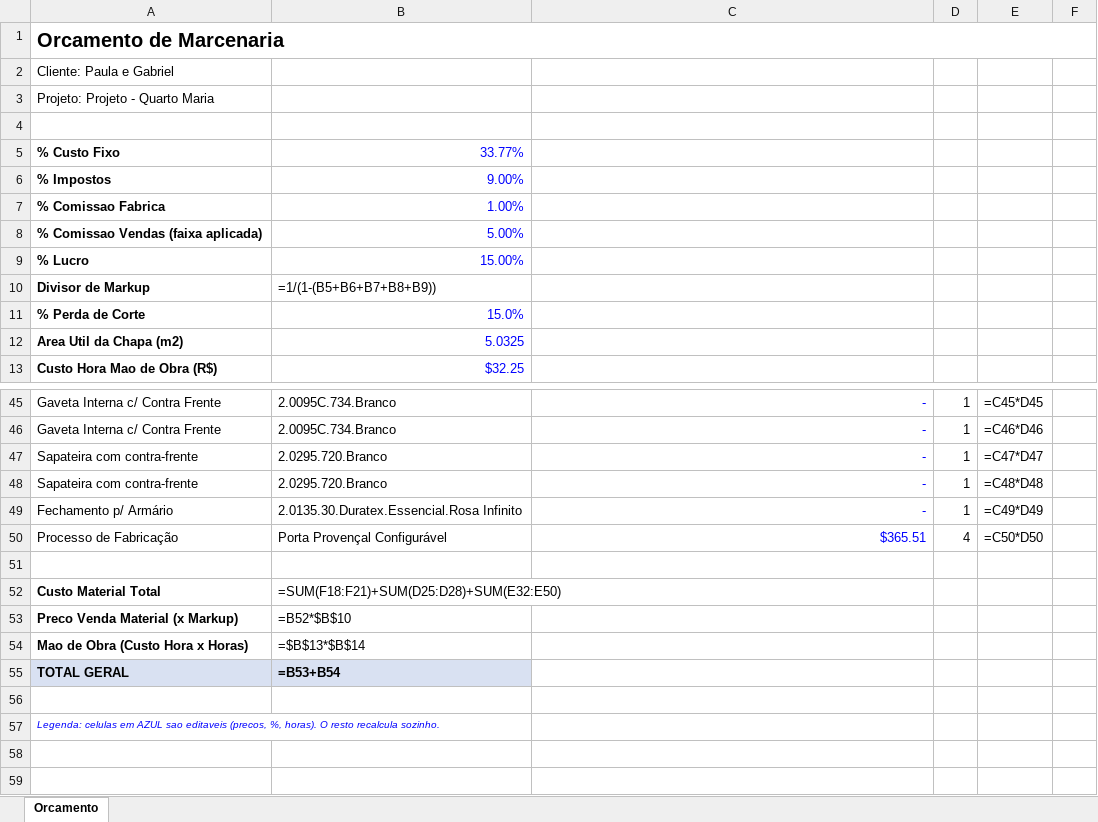
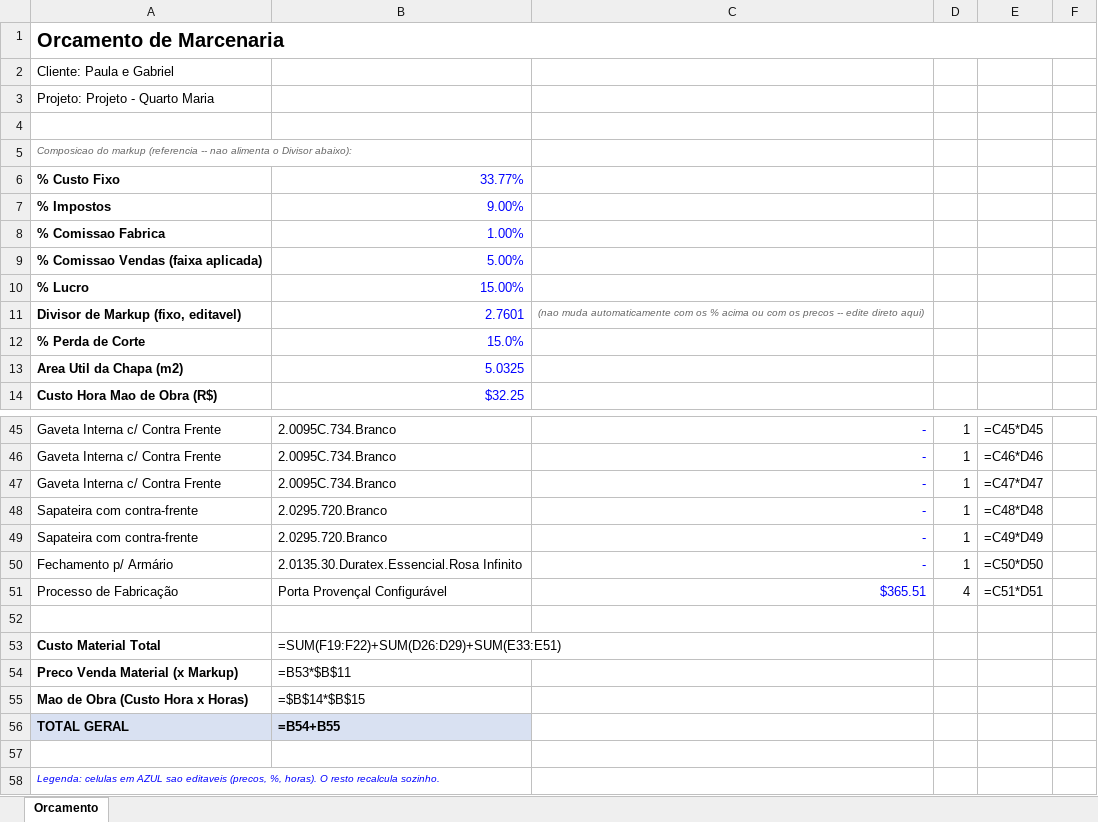
Before and after one commit to marcelopontes678-bit/cronograma-ia, an Excel workbook: orcamento-marcenaria/output/orcamento_final.xlsx, sheet Orcamento, drawn as a sheet; only a part is shown, gaps mark what is left out; values as stored, in another font and other column widths than the file's, no borders; formulas without a stored value are shown as written; removed rows and columns are numbered as before the commit, all else as after; the diff covers the shown part only; the diff names each change by its address in the sheet, - before the commit and + after, or states it on an @@ line.

```diff
--- a/orcamento-marcenaria/output/orcamento_final.xlsx (sheet Orcamento)
+++ b/orcamento-marcenaria/output/orcamento_final.xlsx (sheet Orcamento)
+row 5: Composicao do markup (referencia -- nao alimenta o Divisor abaixo):
-row 10: Divisor de Markup | =1/(1-(B5+B6+B7+B8+B9))
+row 11: Divisor de Markup (fixo, editavel) | 2.7601 | (nao muda automaticamente com os % acima ou com os precos -- edite direto aqui)
-A47: Sapateira com contra-frente
+A47: Gaveta Interna c/ Contra Frente
-B47: 2.0295.720.Branco
+B47: 2.0095C.734.Branco
+row 49: Sapateira com contra-frente | 2.0295.720.Branco | - | 1 | =C49*D49
-E50: =C49*D49
+E50: =C50*D50
-E51: =C50*D50
+E51: =C51*D51
-B53: =SUM(F18:F21)+SUM(D25:D28)+SUM(E32:E50)
+B53: =SUM(F19:F22)+SUM(D26:D29)+SUM(E33:E51)
-B54: =B52*$B$10
+B54: =B53*$B$11
-B55: =$B$13*$B$14
+B55: =$B$14*$B$15
-B56: =B53+B54
+B56: =B54+B55
```
Also changed, not shown: 1 added row, 2 removed rows and 23 edited cells elsewhere in this sheet, 1 other file.
